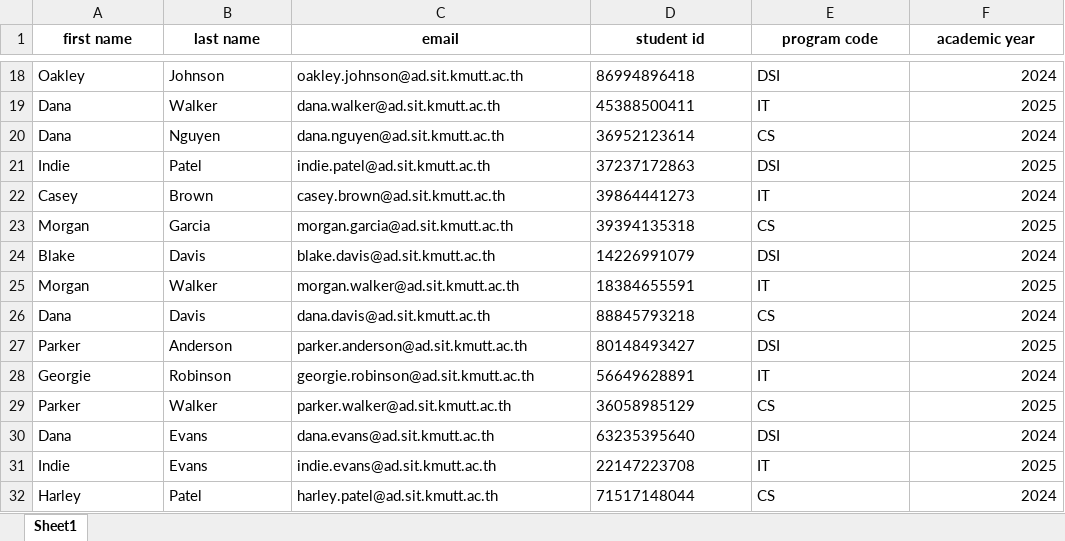
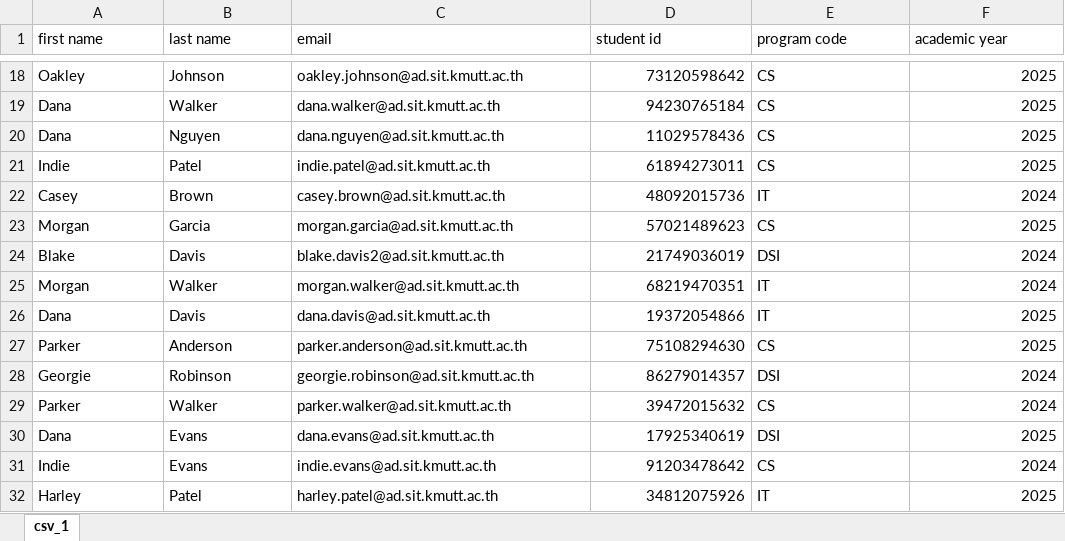
Before and after one commit to yephonekyaw/sit-portal-client, an Excel workbook: public/sample/excel_1.xlsx, sheet csv_1, drawn as a sheet; only a part is shown, gaps mark what is left out; values as stored, in another font and other column widths than the file's, no borders; the diff covers the shown part only; the diff names each change by its address in the sheet, - before the commit and + after, or states it on an @@ line.

Commit message:
modified the test excel sheet file for new zod schema of student data import

```diff
--- a/public/sample/excel_1.xlsx (sheet csv_1)
+++ b/public/sample/excel_1.xlsx (sheet csv_1)
-sheet tab: Sheet1
+sheet tab: csv_1
@@ A1:F1 bold: on → off, alignment: center → left @@
-D18 (student id): 86994896418
+D18 (student id): 73120598642
-E18 (program code): DSI
+E18 (program code): CS
-F18 (academic year): 2024
+F18 (academic year): 2025
-D19 (student id): 45388500411
+D19 (student id): 94230765184
-E19 (program code): IT
+E19 (program code): CS
-D20 (student id): 36952123614
+D20 (student id): 11029578436
-F20 (academic year): 2024
+F20 (academic year): 2025
-D21 (student id): 37237172863
+D21 (student id): 61894273011
-E21 (program code): DSI
+E21 (program code): CS
-D22 (student id): 39864441273
+D22 (student id): 48092015736
-D23 (student id): 39394135318
+D23 (student id): 57021489623
-C24 (email): blake.davis@ad.sit.kmutt.ac.th
+C24 (email): blake.davis2@ad.sit.kmutt.ac.th
-D24 (student id): 14226991079
+D24 (student id): 21749036019
-D25 (student id): 18384655591
+D25 (student id): 68219470351
-F25 (academic year): 2025
+F25 (academic year): 2024
-D26 (student id): 88845793218
+D26 (student id): 19372054866
-E26 (program code): CS
+E26 (program code): IT
-F26 (academic year): 2024
+F26 (academic year): 2025
-D27 (student id): 80148493427
+D27 (student id): 75108294630
-E27 (program code): DSI
+E27 (program code): CS
-D28 (student id): 56649628891
+D28 (student id): 86279014357
-E28 (program code): IT
+E28 (program code): DSI
-D29 (student id): 36058985129
+D29 (student id): 39472015632
-F29 (academic year): 2025
+F29 (academic year): 2024
-D30 (student id): 63235395640
+D30 (student id): 17925340619
-F30 (academic year): 2024
+F30 (academic year): 2025
-D31 (student id): 22147223708
+D31 (student id): 91203478642
-E31 (program code): IT
+E31 (program code): CS
-F31 (academic year): 2025
+F31 (academic year): 2024
-D32 (student id): 71517148044
+D32 (student id): 34812075926
-E32 (program code): CS
+E32 (program code): IT
-F32 (academic year): 2024
+F32 (academic year): 2025
```
Also changed, not shown: 93 edited cells elsewhere in this sheet.
